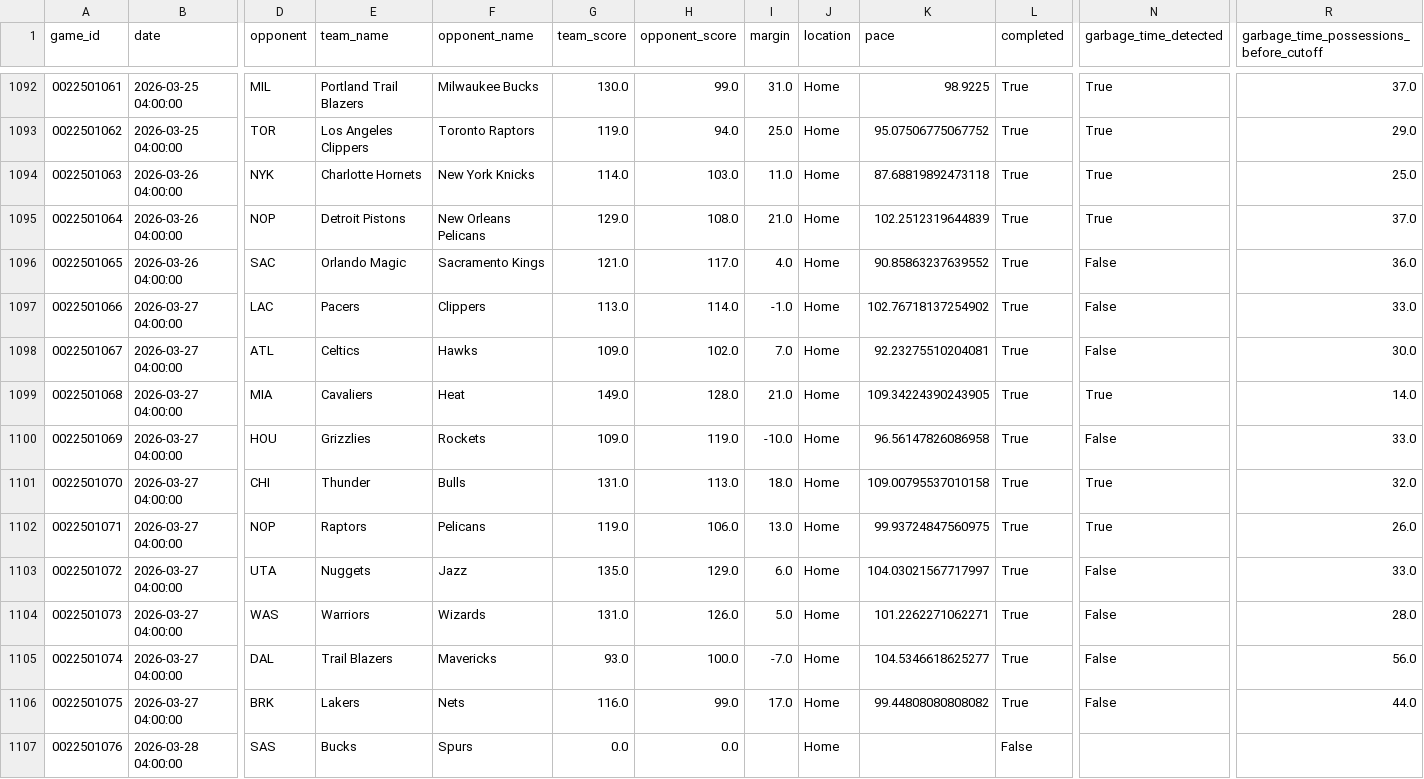
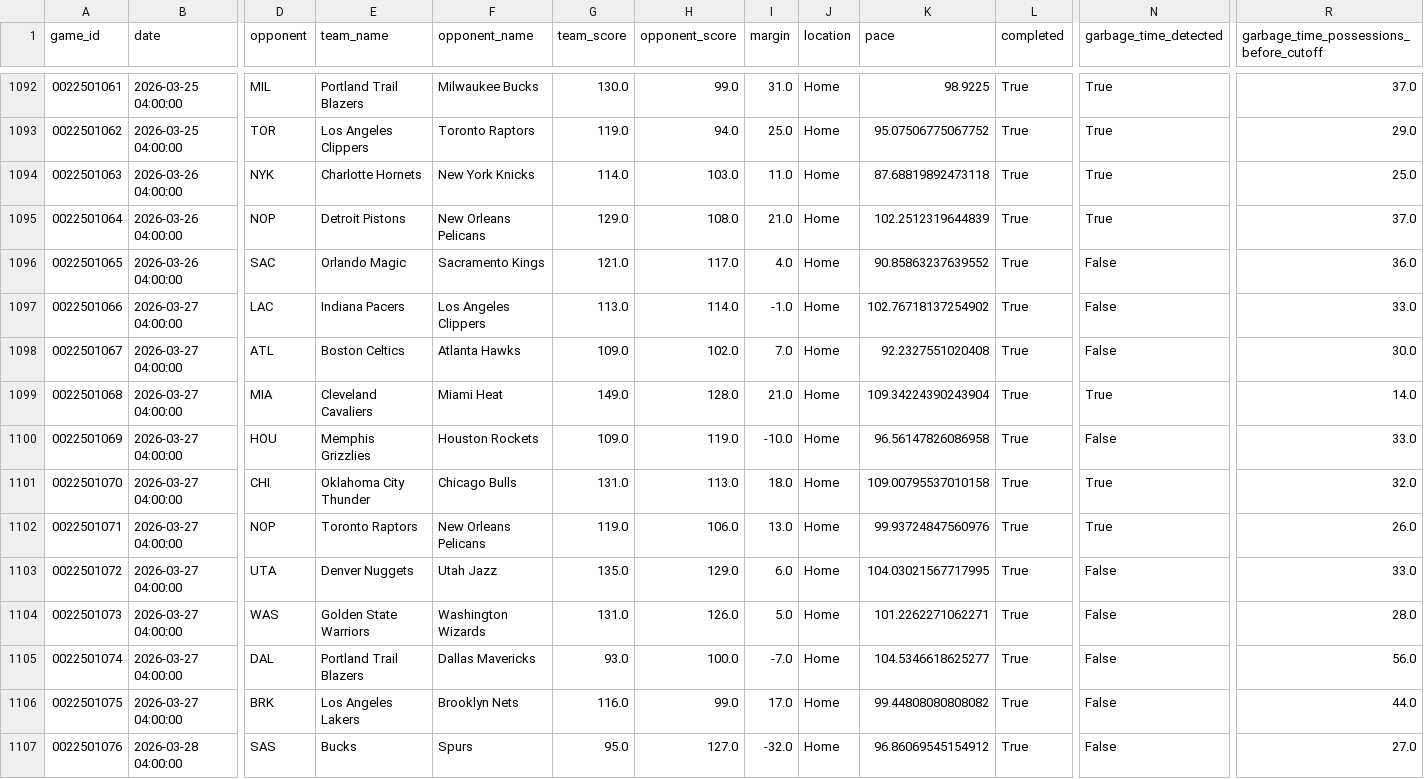
Before and after one commit to xocelyk/nba-forecast, a CSV file: data/games/year_data_2026.csv, drawn as a sheet; only a part is shown, gaps mark what is left out; the diff covers the shown part only; the diff names each change by its address in the sheet, - before the commit and + after, or states it on an @@ line.

Commit message:
Automated data update [skip ci]

```diff
--- a/data/games/year_data_2026.csv
+++ b/data/games/year_data_2026.csv
-E1097 (team_name): Pacers
+E1097 (team_name): Indiana Pacers
-F1097 (opponent_name): Clippers
+F1097 (opponent_name): Los Angeles Clippers
-E1098 (team_name): Celtics
+E1098 (team_name): Boston Celtics
-F1098 (opponent_name): Hawks
+F1098 (opponent_name): Atlanta Hawks
-K1098 (pace): 92.23275510204081
+K1098 (pace): 92.2327551020408
-E1099 (team_name): Cavaliers
+E1099 (team_name): Cleveland Cavaliers
-F1099 (opponent_name): Heat
+F1099 (opponent_name): Miami Heat
-K1099 (pace): 109.34224390243905
+K1099 (pace): 109.34224390243904
-E1100 (team_name): Grizzlies
+E1100 (team_name): Memphis Grizzlies
-F1100 (opponent_name): Rockets
+F1100 (opponent_name): Houston Rockets
-E1101 (team_name): Thunder
+E1101 (team_name): Oklahoma City Thunder
-F1101 (opponent_name): Bulls
+F1101 (opponent_name): Chicago Bulls
-E1102 (team_name): Raptors
+E1102 (team_name): Toronto Raptors
-F1102 (opponent_name): Pelicans
+F1102 (opponent_name): New Orleans Pelicans
-K1102 (pace): 99.93724847560975
+K1102 (pace): 99.93724847560976
-E1103 (team_name): Nuggets
+E1103 (team_name): Denver Nuggets
-F1103 (opponent_name): Jazz
+F1103 (opponent_name): Utah Jazz
-K1103 (pace): 104.03021567717997
+K1103 (pace): 104.03021567717995
-E1104 (team_name): Warriors
+E1104 (team_name): Golden State Warriors
-F1104 (opponent_name): Wizards
+F1104 (opponent_name): Washington Wizards
-E1105 (team_name): Trail Blazers
+E1105 (team_name): Portland Trail Blazers
-F1105 (opponent_name): Mavericks
+F1105 (opponent_name): Dallas Mavericks
-E1106 (team_name): Lakers
+E1106 (team_name): Los Angeles Lakers
-F1106 (opponent_name): Nets
+F1106 (opponent_name): Brooklyn Nets
-G1107 (team_score): 0.0
+G1107 (team_score): 95.0
-H1107 (opponent_score): 0.0
+H1107 (opponent_score): 127.0
-I1107 (margin): (empty)
+I1107 (margin): -32.0
-K1107 (pace): (empty)
+K1107 (pace): 96.86069545154912
-L1107 (completed): False
+L1107 (completed): True
-N1107 (garbage_time_detected): (empty)
+N1107 (garbage_time_detected): False
-R1107: (empty)
+R1107: 27.0
```
Also changed, not shown: 38 edited cells elsewhere in this file, data/main_2026.csv, data/predicted_margins.csv, 12 other files.
